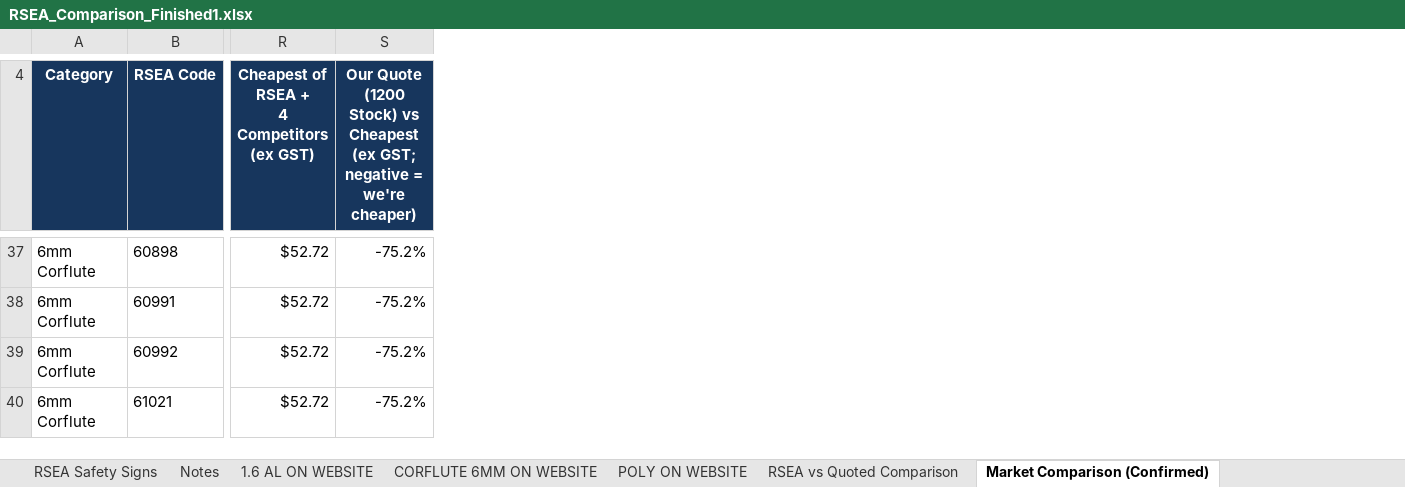
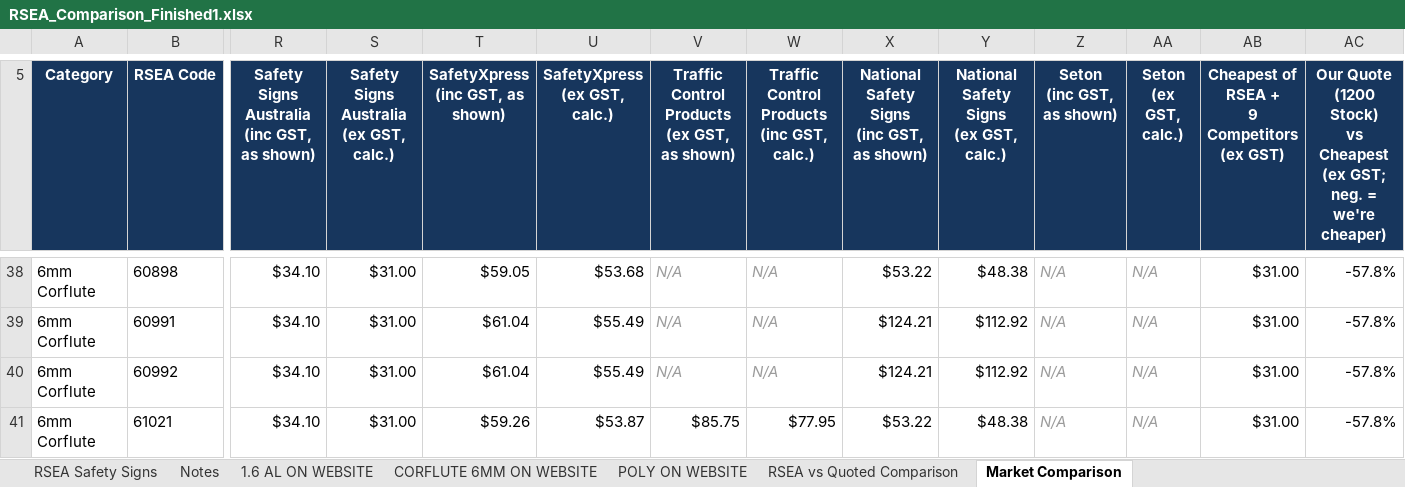
Before and after one commit to jonathansumwork-sketch/calc, an Excel workbook: output/RSEA_Comparison_Finished1.xlsx, sheet Market Comparison, drawn as a sheet; only a part is shown, gaps mark what is left out; values as stored, in another font and other column widths than the file's, no borders; addresses are those after the commit; ↵ is a line break in a cell; the diff covers the shown part only; the diff names each change by its address in the sheet, - before the commit and + after, or states it on an @@ line.

```diff
--- a/output/RSEA_Comparison_Finished1.xlsx (sheet Market Comparison)
+++ b/output/RSEA_Comparison_Finished1.xlsx (sheet Market Comparison)
-sheet tab: Market Comparison (Confirmed)
+sheet tab: Market Comparison
+column R, row 5: Safety Signs Australia ↵ (inc GST, as shown); rows 38-41: all $34.10
+column S, row 5: Safety Signs Australia ↵ (ex GST, calc.); rows 38-41: all $31.00
+column T (SafetyXpress (inc GST, as shown)), rows 38-41: $59.05 | $61.04 | $61.04 | $59.26
+column U (SafetyXpress (ex GST, calc.)), rows 38-41: $53.68 | $55.49 | $55.49 | $53.87
+column V, row 5: Traffic Control Products ↵ (ex GST, as shown); rows 38-41: N/A | N/A | N/A | $85.75
+column W, row 5: Traffic Control Products ↵ (inc GST, calc.); rows 38-41: N/A | N/A | N/A | $77.95
+column X, row 5: National Safety Signs ↵ (inc GST, as shown); rows 38-41: $53.22 | $124.21 | $124.21 | $53.22
+column Y, row 5: National Safety Signs ↵ (ex GST, calc.); rows 38-41: $48.38 | $112.92 | $112.92 | $48.38
+column Z (Seton (inc GST, as shown)), rows 38-41: all N/A
+column AA (Seton (ex GST, calc.)), rows 38-41: all N/A
-AB5: Cheapest of RSEA + ↵ 4 Competitors (ex GST)
+AB5: Cheapest of RSEA + ↵ 9 Competitors (ex GST)
-AC5: …(ex GST; negative = we're…
+AC5: …(ex GST; ↵ neg. = we're…
-AB38:AB41: $52.72
+AB38:AB41: $31.00
-AC38:AC41: -75.2%
+AC38:AC41: -57.8%
```
Also changed, not shown: 10 added rows, 9 removed rows, 1 added column, 1 removed column, 400 edited cells and merged cells elsewhere in this sheet, other sheet tabs, formulas that keep their value, charts or pictures.
